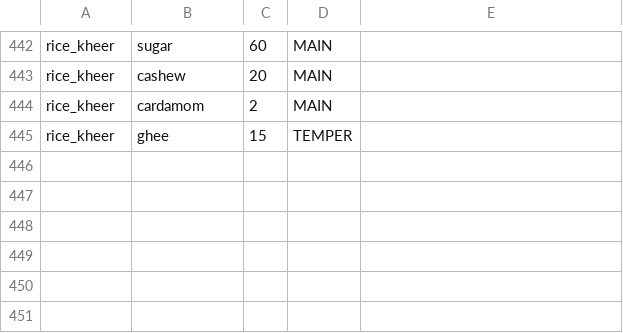
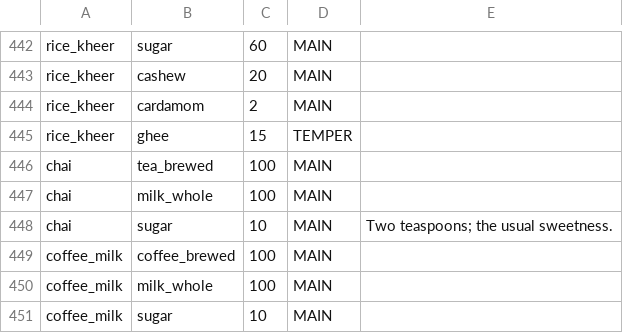
Before and after one commit to vedant7007/in2fit, a CSV file: data-authoring/recipe-ingredients.csv, drawn as a sheet; only a part is shown, gaps mark what is left out.

```diff
--- a/data-authoring/recipe-ingredients.csv
+++ b/data-authoring/recipe-ingredients.csv
@@ -445 +445,7 @@ rice_kheer,cardamom,2,MAIN,
 rice_kheer,ghee,15,TEMPER,
+chai,tea_brewed,100,MAIN,
+chai,milk_whole,100,MAIN,
+chai,sugar,10,MAIN,Two teaspoons; the usual sweetness.
+coffee_milk,coffee_brewed,100,MAIN,
+coffee_milk,milk_whole,100,MAIN,
+coffee_milk,sugar,10,MAIN,
```
Also changed, not shown: data-authoring/household-units.csv, data-authoring/ingredients.csv, 9 other files.
